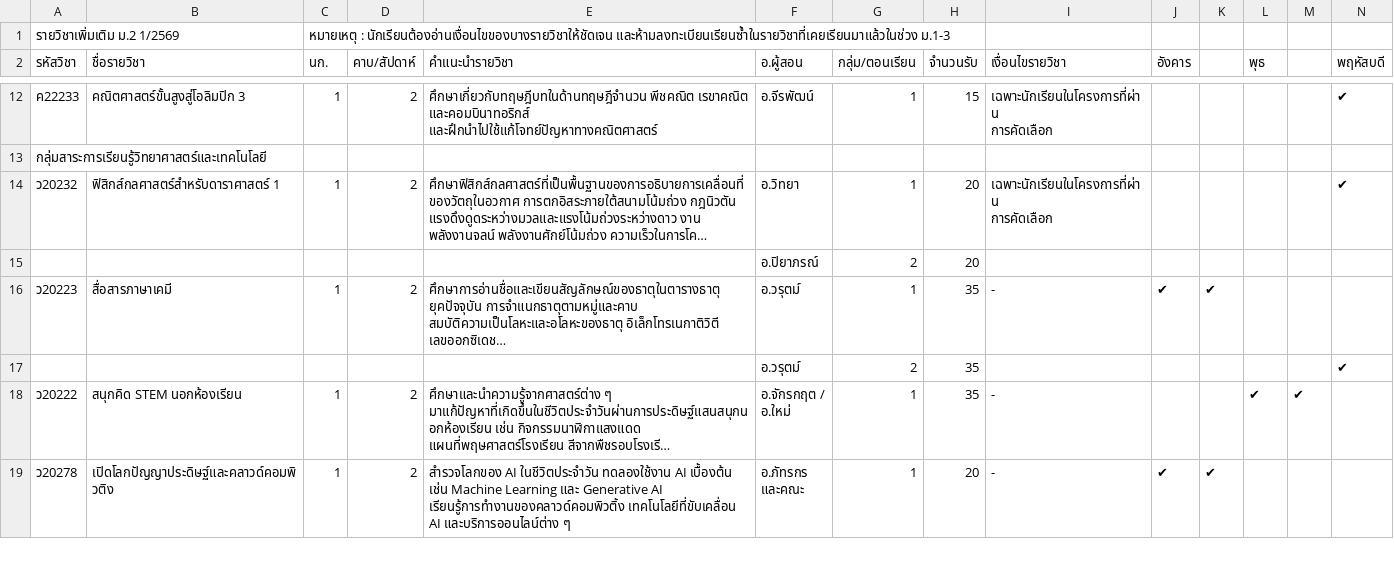
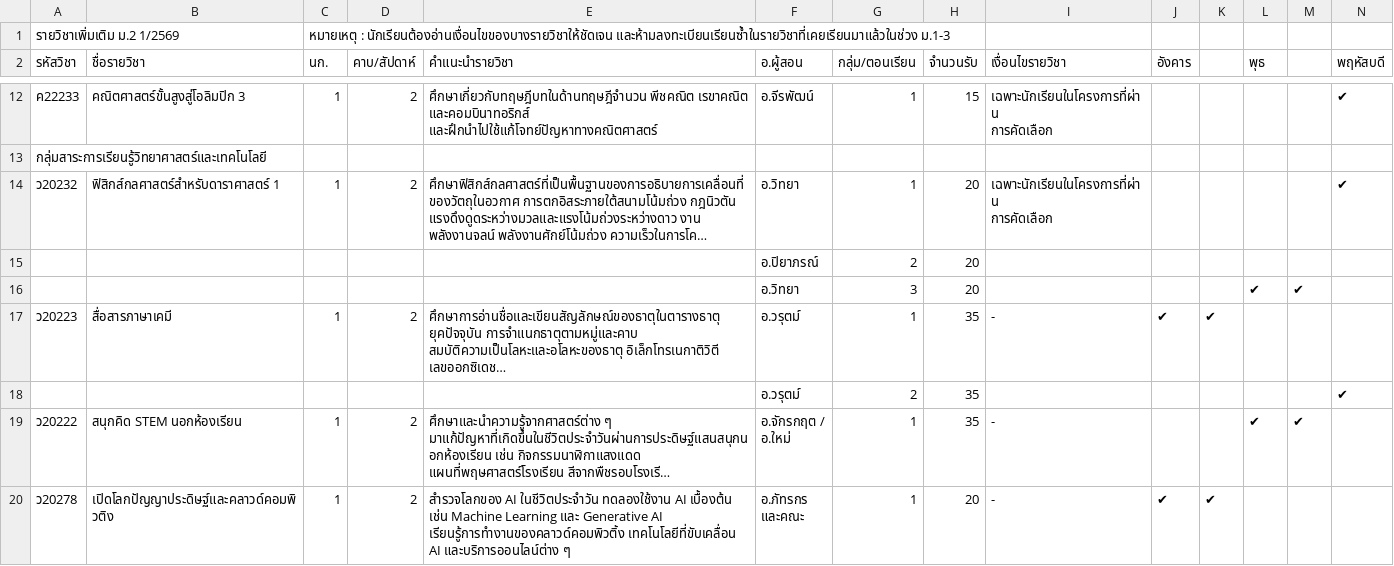
Before and after one commit to ronnapatp/cudElective, a CSV file: data/csv/m2.csv, drawn as a sheet; only a part is shown, gaps mark what is left out; long unchanged cells end in …; rows hold the shown columns only; the diff names each change by its address in the sheet, - before the commit and + after, or states it on an @@ line.

```diff
--- a/data/csv/m2.csv
+++ b/data/csv/m2.csv
+row 16:  |  |  |  |  | อ.วิทยา | 3 | 20 |  |  |  | ✔ | ✔
```
Also changed, not shown: data/csv/m1.csv, data/csv/m3.csv.
